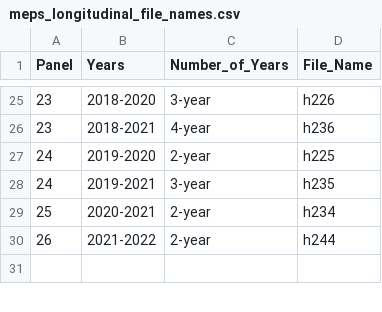
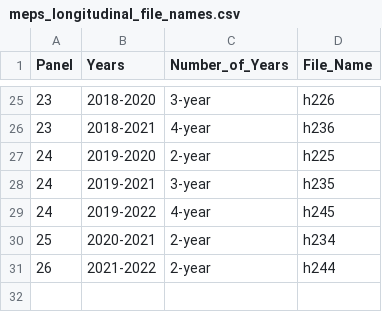
Before and after one commit to HHS-AHRQ/MEPS, a CSV file: Quick_Reference_Guides/meps_longitudinal_file_names.csv, drawn as a sheet; only a part is shown, gaps mark what is left out.

Commit message:
Adding 4-year longitudinal file for Panel 24

```diff
--- a/Quick_Reference_Guides/meps_longitudinal_file_names.csv
+++ b/Quick_Reference_Guides/meps_longitudinal_file_names.csv
@@ -28,2 +28,3 @@ Panel,Years,Number_of_Years,File_Name
 24,2019-2021,3-year,h235
+24,2019-2022,4-year,h245
 25,2020-2021,2-year,h234
```
